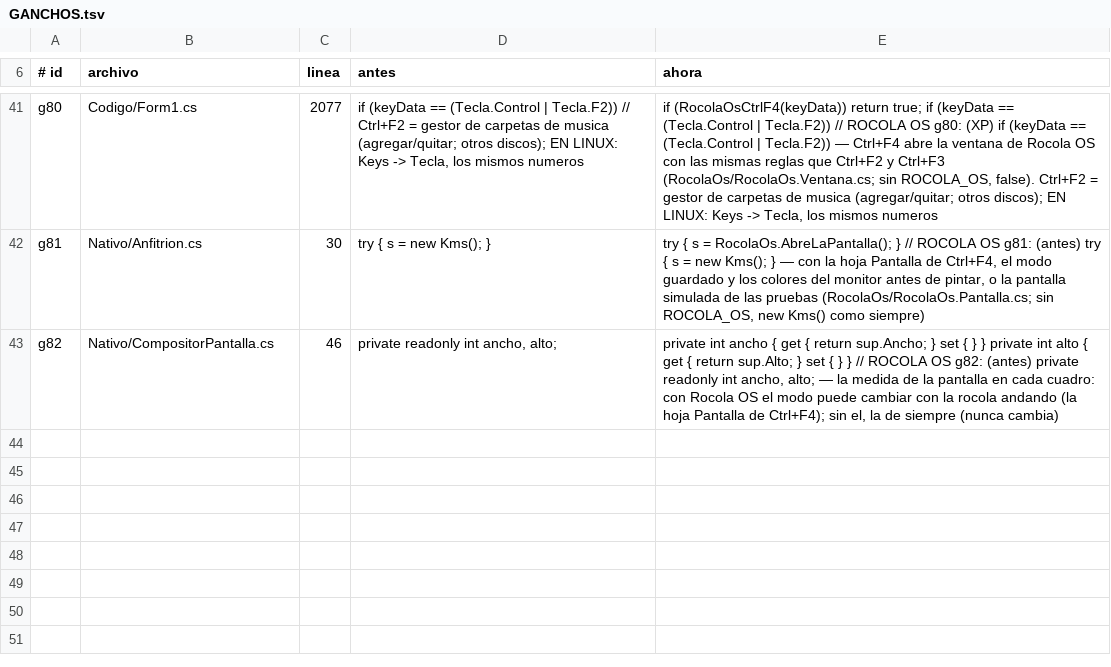
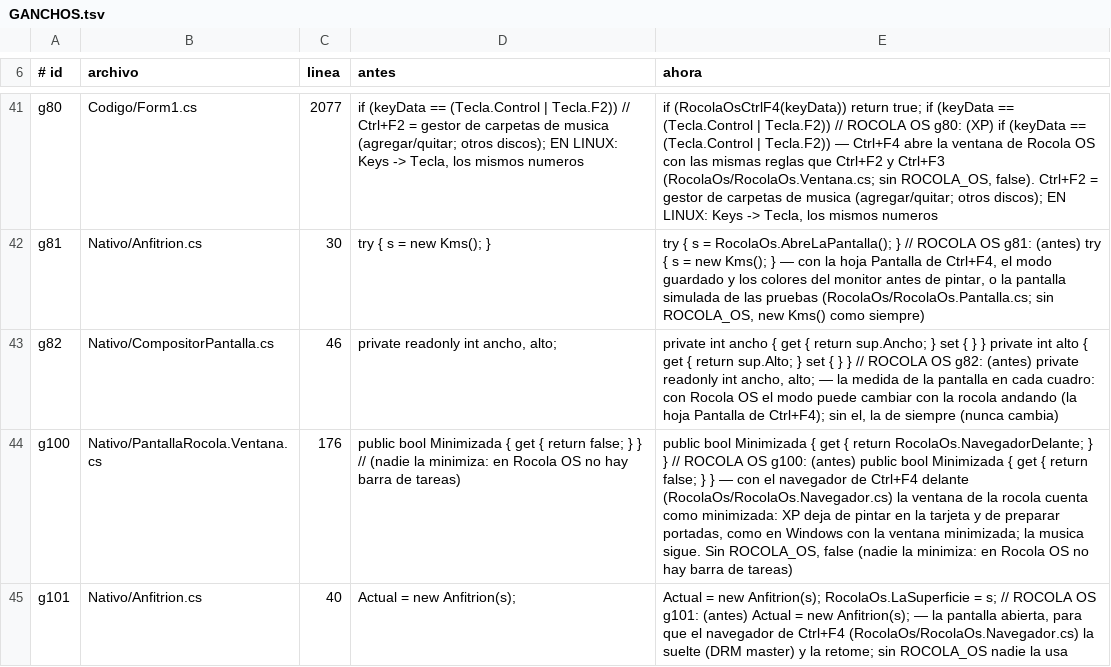
Before and after one commit to Chomp-wq/Rocola, a TSV file: sistema/rocola/Xp/RocolaOs/GANCHOS.tsv, drawn as a sheet; only a part is shown, gaps mark what is left out; the diff names each change by its address in the sheet, - before the commit and + after, or states it on an @@ line.

```diff
--- a/sistema/rocola/Xp/RocolaOs/GANCHOS.tsv
+++ b/sistema/rocola/Xp/RocolaOs/GANCHOS.tsv
+row 44: g100 | Nativo/PantallaRocola.Ventana.cs | 176 | public bool Minimizada { get { return false; } } // (nadie la minimiza: en Rocola OS no hay barra de tareas) | public bool Minimizada { get { return RocolaOs.NavegadorDelante; } } // ROCOLA OS g100: (antes) public bool Minimizada { get { return false; } } — con el navegador de Ctrl+F4 delante (RocolaOs/RocolaOs.Navegador.cs) la ventana de la rocola cuenta como minimizada: XP deja de pintar en la tarjeta y de preparar portadas, como en Windows con la ventana minimizada; la musica sigue. Sin ROCOLA_OS, false (nadie la minimiza: en Rocola OS no hay barra de tareas)
+row 45: g101 | Nativo/Anfitrion.cs | 40 | Actual = new Anfitrion(s); | Actual = new Anfitrion(s); RocolaOs.LaSuperficie = s; // ROCOLA OS g101: (antes) Actual = new Anfitrion(s); — la pantalla abierta, para que el navegador de Ctrl+F4 (RocolaOs/RocolaOs.Navegador.cs) la suelte (DRM master) y la retome; sin ROCOLA_OS nadie la usa
```
Also changed, not shown: 17 other files.
